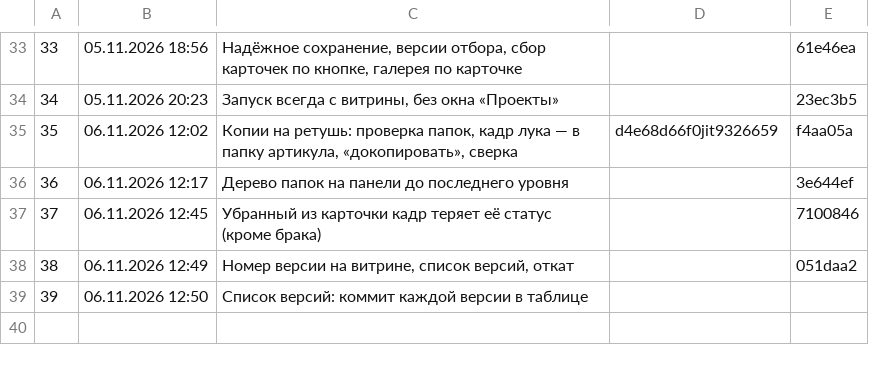
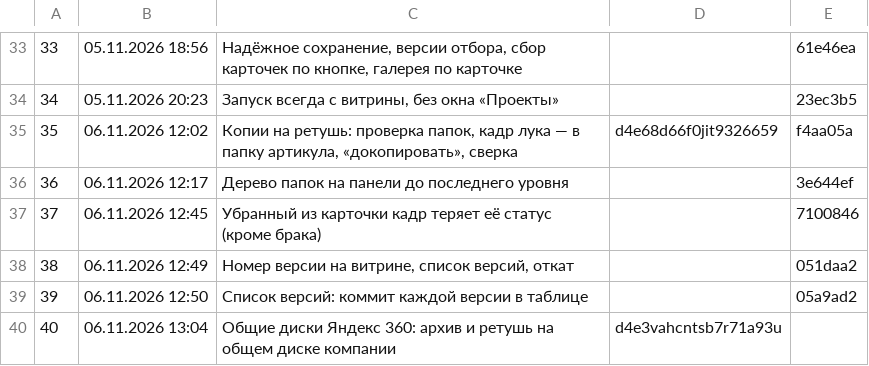
Before and after one commit to barinskim-cmyk/content-pulse, a TSV file: tools/versions.tsv, drawn as a sheet; only a part is shown, gaps mark what is left out.

```diff
--- a/tools/versions.tsv
+++ b/tools/versions.tsv
@@ -38,2 +38,3 @@
 38	06.11.2026 12:49	Номер версии на витрине, список версий, откат		051daa2
-39	06.11.2026 12:50	Список версий: коммит каждой версии в таблице		
+39	06.11.2026 12:50	Список версий: коммит каждой версии в таблице		05a9ad2
+40	06.11.2026 13:04	Общие диски Яндекс 360: архив и ретушь на общем диске компании	d4e3vahcntsb7r71a93u	
```
Also changed, not shown: 8 other files.
